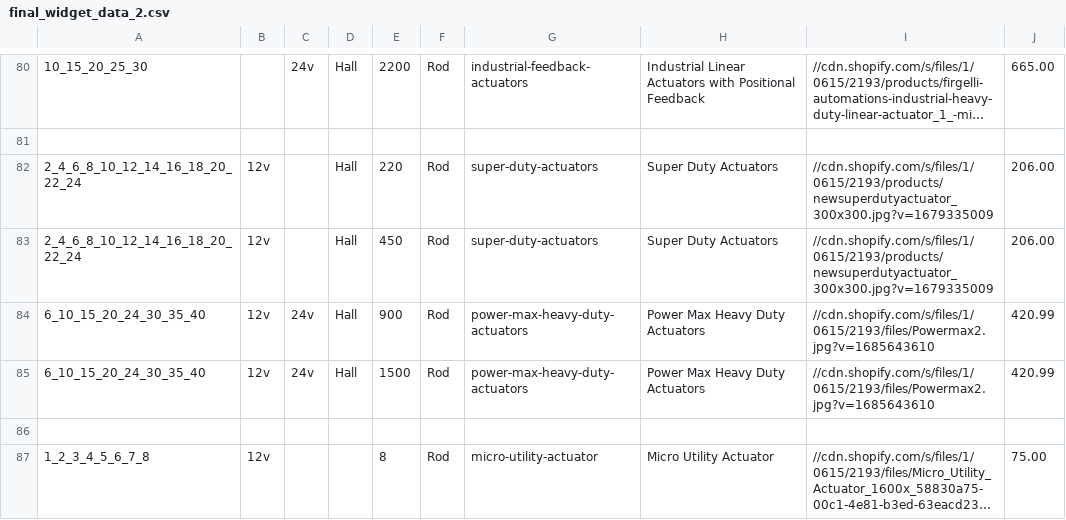
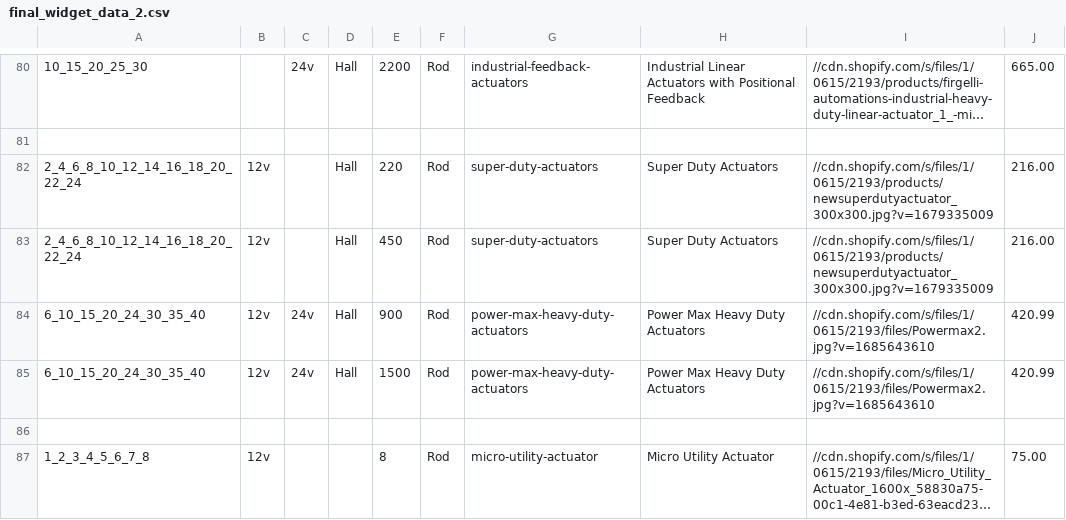
Before and after one commit to firgelliauto/canada, a CSV file: assets/final_widget_data_2.csv, drawn as a sheet; only a part is shown, gaps mark what is left out; long unchanged cells end in …; the diff names each change by its address in the sheet, - before the commit and + after, or states it on an @@ line.

Commit message:
test

```diff
--- a/assets/final_widget_data_2.csv
+++ b/assets/final_widget_data_2.csv
-J82:J83: 206.00
+J82:J83: 216.00
```
